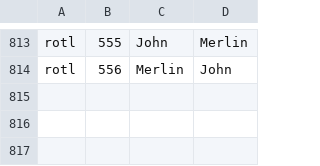
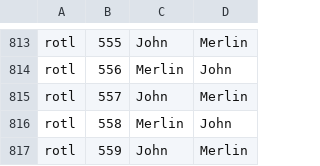
Before and after one commit to anselbrandt/podcast-transcripts, a CSV file: speaker_labels.csv, drawn as a sheet; only a part is shown, gaps mark what is left out.

```diff
--- a/speaker_labels.csv
+++ b/speaker_labels.csv
@@ -814 +814,4 @@ rotl,555,John,Merlin
 rotl,556,Merlin,John
+rotl,557,John,Merlin
+rotl,558,Merlin,John
+rotl,559,John,Merlin
```
Also changed, not shown: 7 other files.
